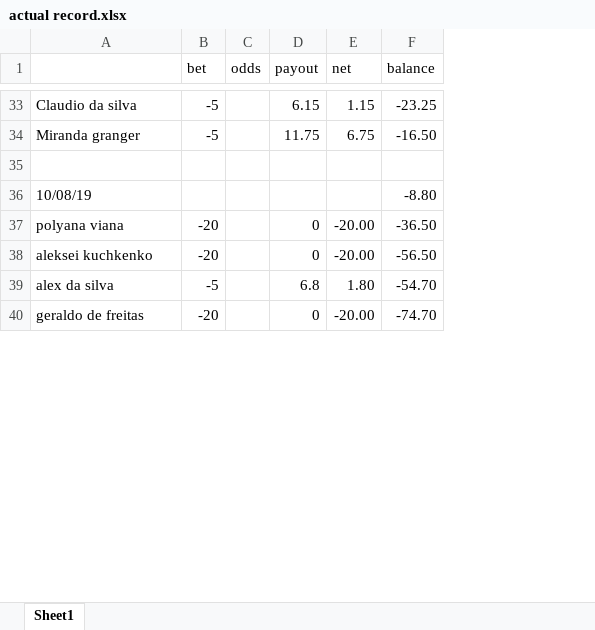
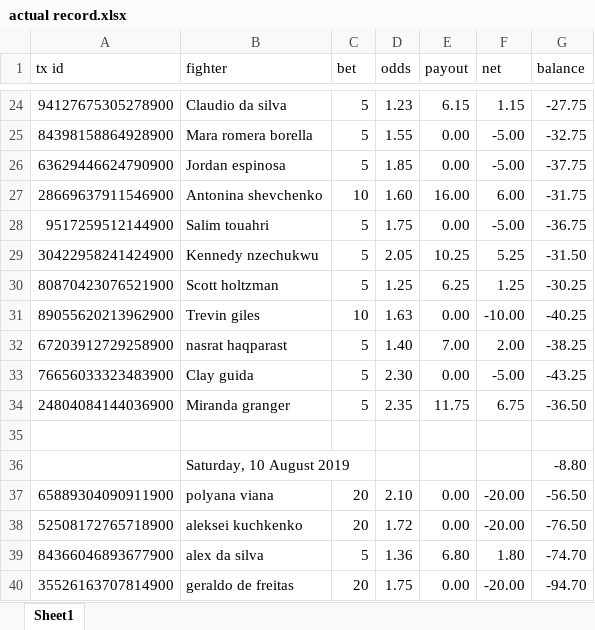
Before and after one commit to Tjorriemorrie/ufc, an Excel workbook: sim/actual record.xlsx, sheet Sheet1, drawn as a sheet; only a part is shown, gaps mark what is left out; values as stored, in another font and other column widths than the file's, no cell formats; addresses are those after the commit; the diff covers the shown part only; the diff names each change by its address in the sheet, - before the commit and + after, or states it on an @@ line.

```diff
--- a/sim/actual record.xlsx (sheet Sheet1)
+++ b/sim/actual record.xlsx (sheet Sheet1)
+column A (tx id), row 24: 94127675305278900; rows 34-40: 24804084144036900 |  |  | 65889304090911900 | 52508172765718900 | 84366046893677900 | 35526163707814900
-B1: (empty)
+B1: fighter
-C24 (bet): -5
+C24 (bet): 5
-D24 (odds): (empty)
+D24 (odds): 1.23
-G24 (balance): -23.25
+G24 (balance): -27.75
+row 25: 84398158864928900 | Mara romera borella | 5 | 1.55 | 0.00 | -5.00 | -32.75
+row 26: 63629446624790900 | Jordan espinosa | 5 | 1.85 | 0.00 | -5.00 | -37.75
+row 27: 28669637911546900 | Antonina shevchenko | 10 | 1.60 | 16.00 | 6.00 | -31.75
+row 28: 9517259512144900 | Salim touahri | 5 | 1.75 | 0.00 | -5.00 | -36.75
+row 29: 30422958241424900 | Kennedy nzechukwu | 5 | 2.05 | 10.25 | 5.25 | -31.50
+row 30: 80870423076521900 | Scott holtzman | 5 | 1.25 | 6.25 | 1.25 | -30.25
+row 31: 89055620213962900 | Trevin giles | 10 | 1.63 | 0.00 | -10.00 | -40.25
+row 32: 67203912729258900 | nasrat haqparast | 5 | 1.40 | 7.00 | 2.00 | -38.25
+row 33: 76656033323483900 | Clay guida | 5 | 2.30 | 0.00 | -5.00 | -43.25
-C34 (bet): -5
+C34 (bet): 5
-D34 (odds): (empty)
+D34 (odds): 2.35
-G34 (balance): -16.50
+G34 (balance): -36.50
-B36 (fighter): 10/08/19
+B36 (fighter): Saturday, 10 August 2019
-C37:C38 (bet): -20
+C37:C38 (bet): 20
-D37 (odds): (empty)
+D37 (odds): 2.10
-E37:E38 (payout): 0
+E37:E38 (payout): 0.00
-G37 (balance): -36.50
+G37 (balance): -56.50
-D38 (odds): (empty)
+D38 (odds): 1.72
-G38 (balance): -56.50
+G38 (balance): -76.50
-C39 (bet): -5
+C39 (bet): 5
-D39 (odds): (empty)
+D39 (odds): 1.36
-E39 (payout): 6.8
+E39 (payout): 6.80
-G39 (balance): -54.70
+G39 (balance): -74.70
-C40 (bet): -20
+C40 (bet): 20
-D40 (odds): (empty)
+D40 (odds): 1.75
-E40 (payout): 0
+E40 (payout): 0.00
-G40 (balance): -74.70
+G40 (balance): -94.70
```
Also changed, not shown: 3 added rows, 12 removed rows and 108 edited cells elsewhere in this sheet, cell formats, formulas that keep their value, atp_mens/tabresults.xlsx, 12 other files.
